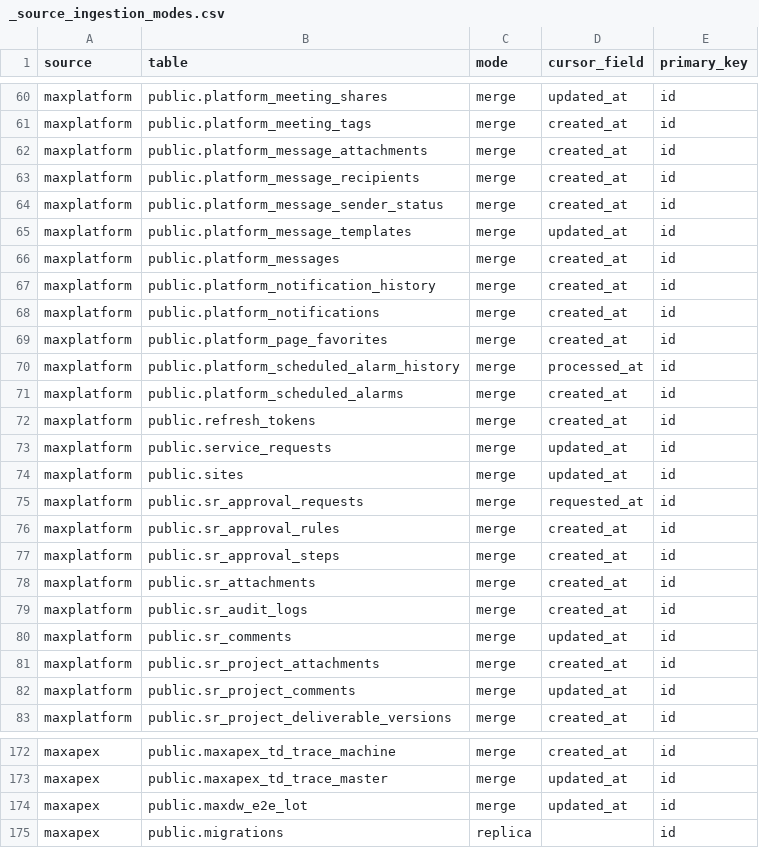
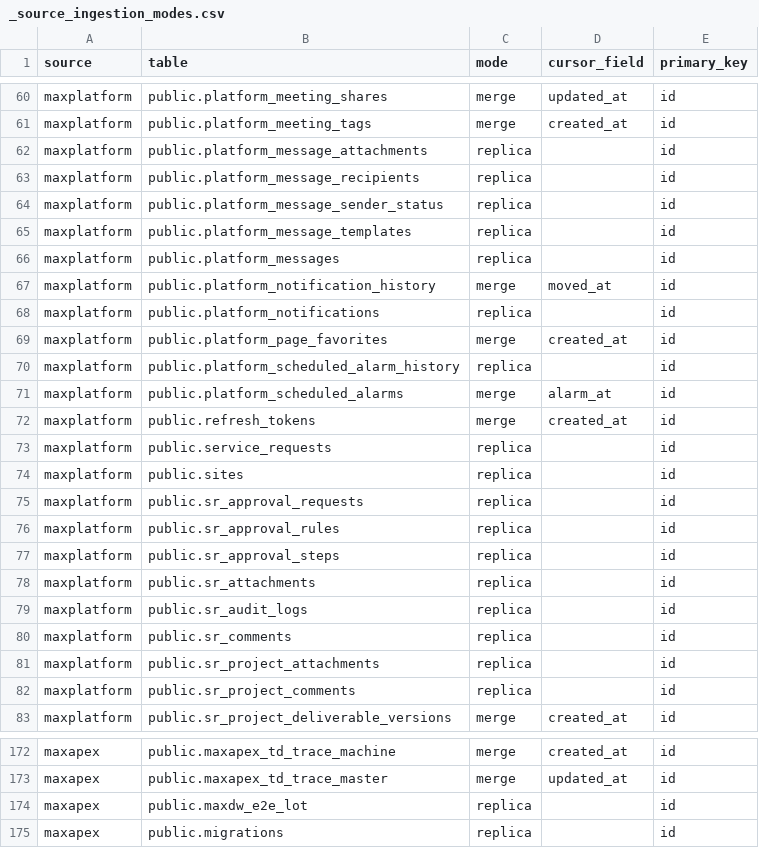
Before and after one commit to HK-LEEE/maxdl, a CSV file: dbt/maxdl_transform/seeds/_source_ingestion_modes.csv, drawn as a sheet; only a part is shown, gaps mark what is left out; the diff covers the shown part only.

```diff
--- a/dbt/maxdl_transform/seeds/_source_ingestion_modes.csv
+++ b/dbt/maxdl_transform/seeds/_source_ingestion_modes.csv
@@ -61,23 +61,23 @@ maxplatform,public.platform_meeting_shares,merge,updated_at,id
 maxplatform,public.platform_meeting_tags,merge,created_at,id
-maxplatform,public.platform_message_attachments,merge,created_at,id
-maxplatform,public.platform_message_recipients,merge,created_at,id
-maxplatform,public.platform_message_sender_status,merge,created_at,id
-maxplatform,public.platform_message_templates,merge,updated_at,id
-maxplatform,public.platform_messages,merge,created_at,id
-maxplatform,public.platform_notification_history,merge,created_at,id
-maxplatform,public.platform_notifications,merge,created_at,id
+maxplatform,public.platform_message_attachments,replica,,id
+maxplatform,public.platform_message_recipients,replica,,id
+maxplatform,public.platform_message_sender_status,replica,,id
+maxplatform,public.platform_message_templates,replica,,id
+maxplatform,public.platform_messages,replica,,id
+maxplatform,public.platform_notification_history,merge,moved_at,id
+maxplatform,public.platform_notifications,replica,,id
 maxplatform,public.platform_page_favorites,merge,created_at,id
-maxplatform,public.platform_scheduled_alarm_history,merge,processed_at,id
-maxplatform,public.platform_scheduled_alarms,merge,created_at,id
+maxplatform,public.platform_scheduled_alarm_history,replica,,id
+maxplatform,public.platform_scheduled_alarms,merge,alarm_at,id
 maxplatform,public.refresh_tokens,merge,created_at,id
-maxplatform,public.service_requests,merge,updated_at,id
-maxplatform,public.sites,merge,updated_at,id
-maxplatform,public.sr_approval_requests,merge,requested_at,id
-maxplatform,public.sr_approval_rules,merge,created_at,id
-maxplatform,public.sr_approval_steps,merge,created_at,id
-maxplatform,public.sr_attachments,merge,created_at,id
-maxplatform,public.sr_audit_logs,merge,created_at,id
-maxplatform,public.sr_comments,merge,updated_at,id
-maxplatform,public.sr_project_attachments,merge,created_at,id
-maxplatform,public.sr_project_comments,merge,updated_at,id
+maxplatform,public.service_requests,replica,,id
+maxplatform,public.sites,replica,,id
+maxplatform,public.sr_approval_requests,replica,,id
+maxplatform,public.sr_approval_rules,replica,,id
+maxplatform,public.sr_approval_steps,replica,,id
+maxplatform,public.sr_attachments,replica,,id
+maxplatform,public.sr_audit_logs,replica,,id
+maxplatform,public.sr_comments,replica,,id
+maxplatform,public.sr_project_attachments,replica,,id
+maxplatform,public.sr_project_comments,replica,,id
 maxplatform,public.sr_project_deliverable_versions,merge,created_at,id
@@ -173,3 +173,3 @@ maxapex,public.maxapex_td_trace_machine,merge,created_at,id
 maxapex,public.maxapex_td_trace_master,merge,updated_at,id
-maxapex,public.maxdw_e2e_lot,merge,updated_at,id
+maxapex,public.maxdw_e2e_lot,replica,,id
 maxapex,public.migrations,replica,,id
```
Also changed, not shown: 101 edited cells elsewhere in this file, 3 other files.
